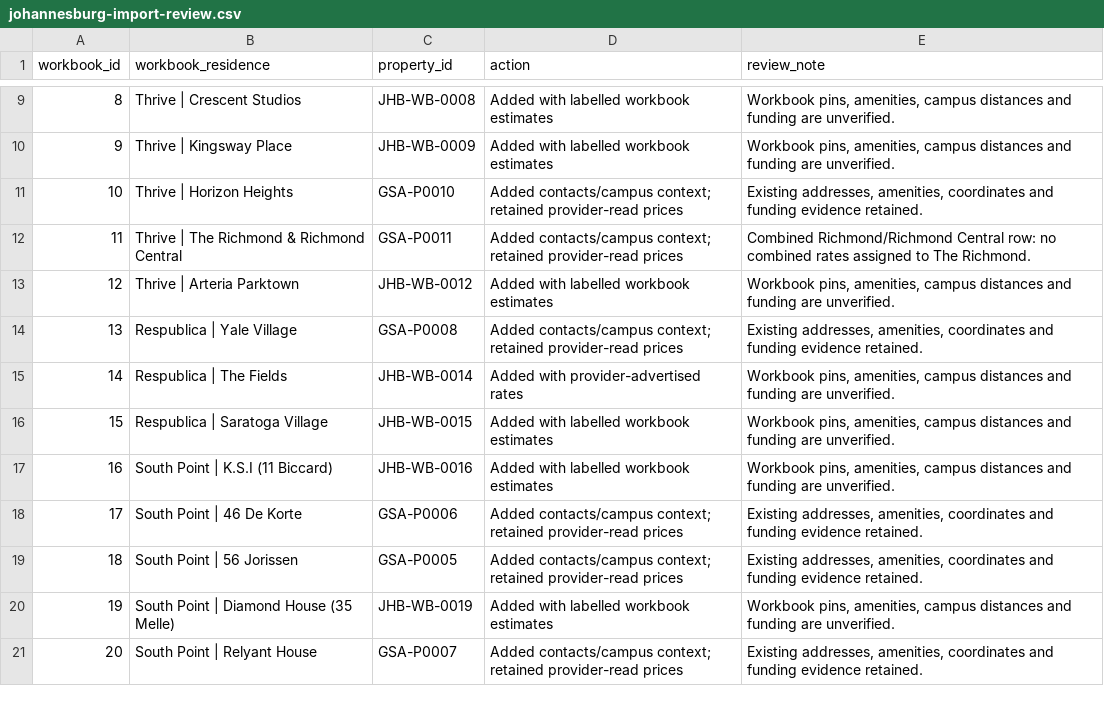
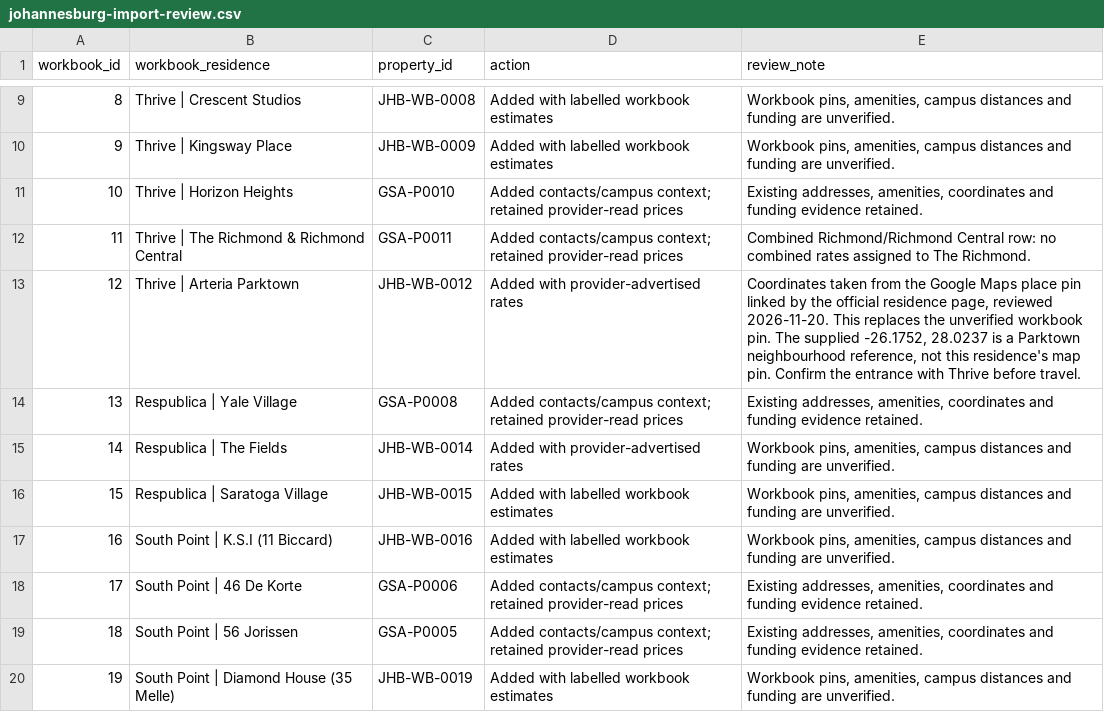
Before and after one commit to KodeBruce/StaySure, a CSV file: Res Data/johannesburg-import-review.csv, drawn as a sheet; only a part is shown, gaps mark what is left out; the shorter side is filled out with more unchanged rows.

Commit message:
feat: add Johannesburg research workbook and import pipeline

```diff
--- a/Res Data/johannesburg-import-review.csv
+++ b/Res Data/johannesburg-import-review.csv
@@ -12,3 +12,3 @@ workbook_id,workbook_residence,property_id,action,review_note
 11,Thrive | The Richmond & Richmond Central,GSA-P0011,Added contacts/campus context; retained provider-read prices,Combined Richmond/Richmond Central row: no combined rates assigned to The Richmond.
-12,Thrive | Arteria Parktown,JHB-WB-0012,Added with labelled workbook estimates,"Workbook pins, amenities, campus distances and funding are unverified."
+12,Thrive | Arteria Parktown,JHB-WB-0012,Added with provider-advertised rates,"Coordinates taken from the Google Maps place pin linked by the official residence page, reviewed 2026-11-20. This replaces the unverified workbook pin. The supplied -26.1752, 28.0237 is a Parktown neighbourhood reference, not this residence's map pin. Confirm the entrance with Thrive before travel."
 13,Respublica | Yale Village,GSA-P0008,Added contacts/campus context; retained provider-read prices,"Existing addresses, amenities, coordinates and funding evidence retained."
```
Also changed, not shown: 6 other files.
